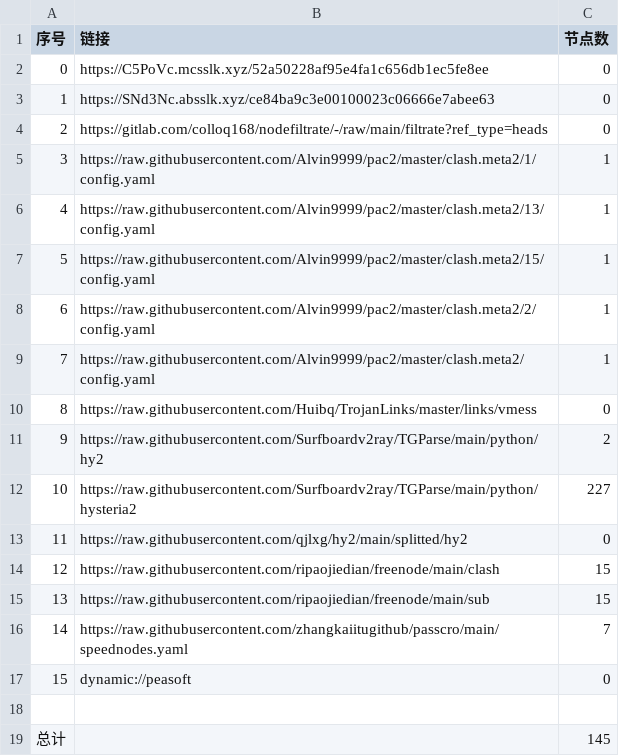
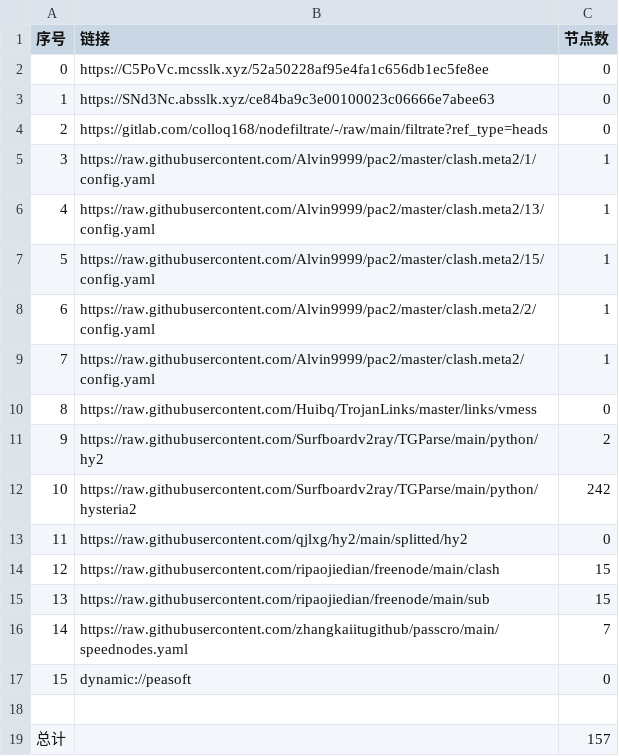
Before and after one commit to lejia1314520/AutoMergePublicNodes, a CSV file: list_result.csv, drawn as a sheet.

```diff
--- a/list_result.csv
+++ b/list_result.csv
@@ -11,3 +11,3 @@
 9,https://raw.githubusercontent.com/Surfboardv2ray/TGParse/main/python/hy2,2
-10,https://raw.githubusercontent.com/Surfboardv2ray/TGParse/main/python/hysteria2,227
+10,https://raw.githubusercontent.com/Surfboardv2ray/TGParse/main/python/hysteria2,242
 11,https://raw.githubusercontent.com/qjlxg/hy2/main/splitted/hy2,0
@@ -18,2 +18,2 @@
 
-总计,,145
+总计,,157
```
Also changed, not shown: 6 other files.
